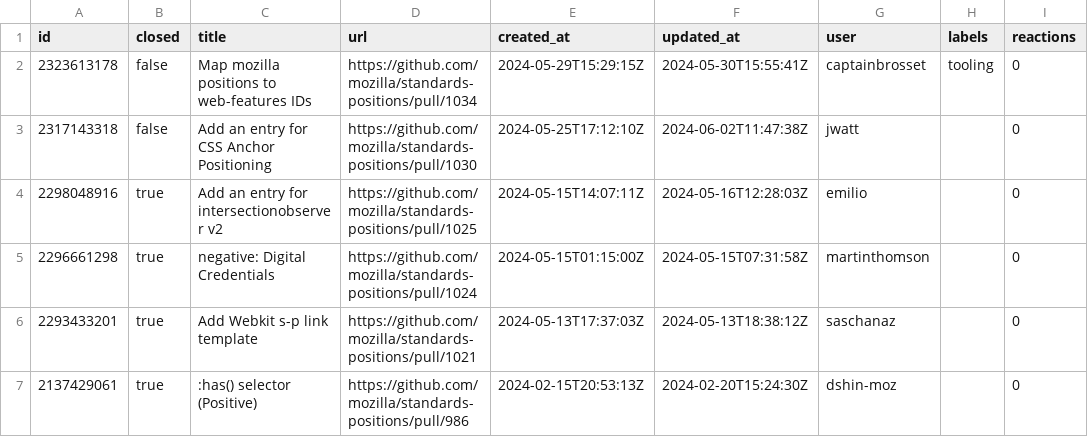
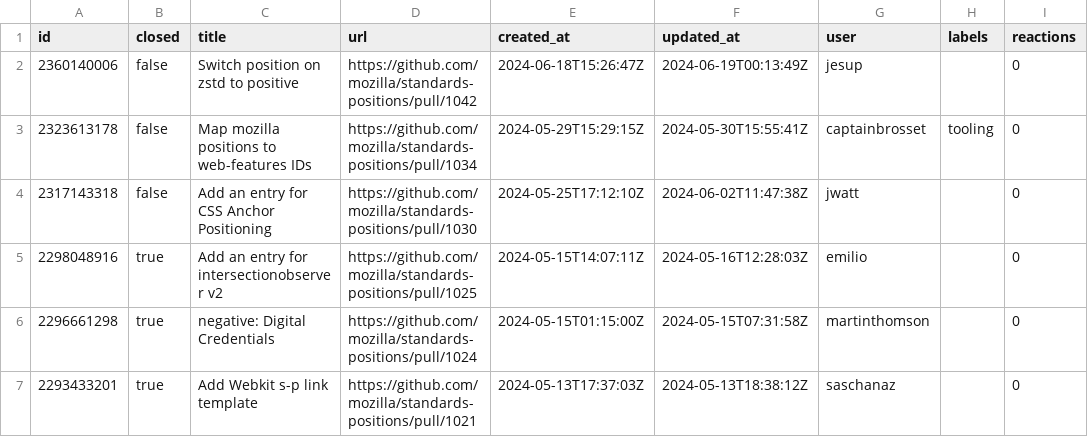
Before and after one commit to hsinyi/compat-utils, a CSV file: output/mozilla-standards-positions-prs.csv, drawn as a sheet; only a part is shown; the shorter side is filled out with more unchanged rows; the diff names each change by its address in the sheet, - before the commit and + after, or states it on an @@ line.

```diff
--- a/output/mozilla-standards-positions-prs.csv
+++ b/output/mozilla-standards-positions-prs.csv
+row 2: 2360140006 | false | Switch position on zstd to positive | https://github.com/mozilla/standards-positions/pull/1042 | 2024-06-18T15:26:47Z | 2024-06-19T00:13:49Z | jesup |  | 0
```
Also changed, not shown: output/all-comments.csv, output/mozilla-standards-positions.csv, 8 other files.
